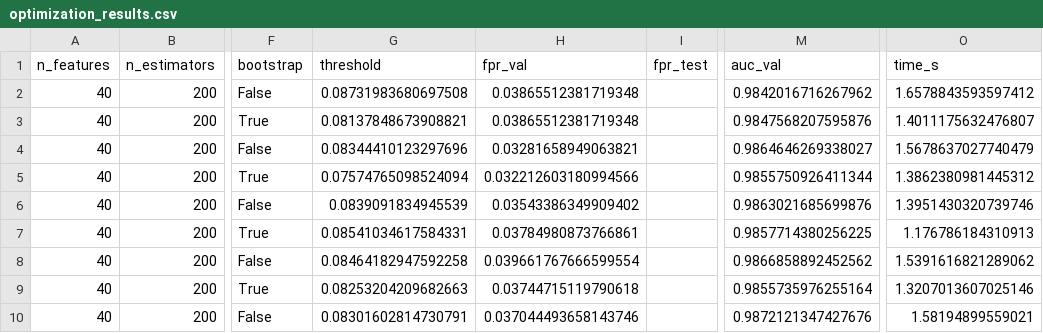
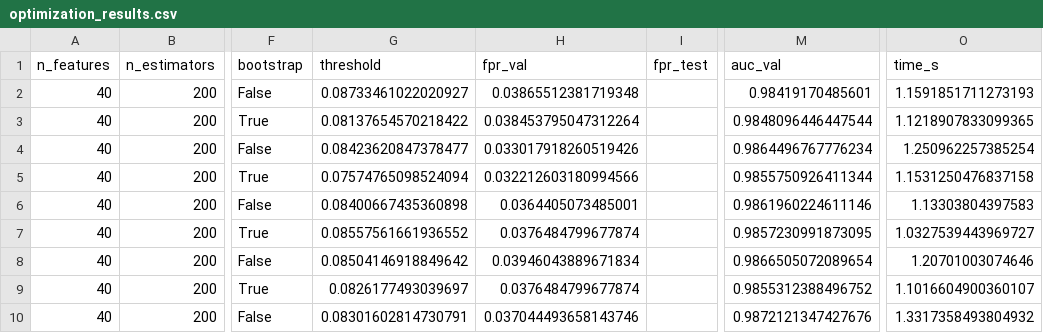
Before and after one commit to viettran-edgeAI/IsoPE_detect, a CSV file: development_phase/reports/optimization_results.csv, drawn as a sheet; only a part is shown, gaps mark what is left out; the diff covers the shown part only; the diff names each change by its address in the sheet, - before the commit and + after, or states it on an @@ line.

```diff
--- a/development_phase/reports/optimization_results.csv
+++ b/development_phase/reports/optimization_results.csv
-G2 (threshold): 0.08731983680697508
+G2 (threshold): 0.08733461022020927
-M2 (auc_val): 0.9842016716267962
+M2 (auc_val): 0.98419170485601
-O2 (time_s): 1.6578843593597412
+O2 (time_s): 1.1591851711273193
-G3 (threshold): 0.08137848673908821
+G3 (threshold): 0.08137654570218422
-H3 (fpr_val): 0.03865512381719348
+H3 (fpr_val): 0.038453795047312264
-M3 (auc_val): 0.9847568207595876
+M3 (auc_val): 0.9848096446447544
-O3 (time_s): 1.4011175632476807
+O3 (time_s): 1.1218907833099365
-G4 (threshold): 0.08344410123297696
+G4 (threshold): 0.08423620847378477
-H4 (fpr_val): 0.03281658949063821
+H4 (fpr_val): 0.033017918260519426
-M4 (auc_val): 0.9864646269338027
+M4 (auc_val): 0.9864496767776234
-O4 (time_s): 1.5678637027740479
+O4 (time_s): 1.250962257385254
-O5 (time_s): 1.3862380981445312
+O5 (time_s): 1.1531250476837158
-G6 (threshold): 0.0839091834945539
+G6 (threshold): 0.08400667435360898
-H6 (fpr_val): 0.03543386349909402
+H6 (fpr_val): 0.0364405073485001
-M6 (auc_val): 0.9863021685699876
+M6 (auc_val): 0.9861960224611146
-O6 (time_s): 1.3951430320739746
+O6 (time_s): 1.13303804397583
-G7 (threshold): 0.08541034617584331
+G7 (threshold): 0.08557561661936552
-H7 (fpr_val): 0.03784980873766861
+H7 (fpr_val): 0.0376484799677874
-M7 (auc_val): 0.9857714380256225
+M7 (auc_val): 0.9857230991873095
-O7 (time_s): 1.176786184310913
+O7 (time_s): 1.0327539443969727
-G8 (threshold): 0.08464182947592258
+G8 (threshold): 0.08504146918849642
-H8 (fpr_val): 0.039661767666599554
+H8 (fpr_val): 0.03946043889671834
-M8 (auc_val): 0.9866858892452562
+M8 (auc_val): 0.9866505072089654
-O8 (time_s): 1.5391616821289062
+O8 (time_s): 1.20701003074646
-G9 (threshold): 0.08253204209682663
+G9 (threshold): 0.0826177493039697
-H9 (fpr_val): 0.03744715119790618
+H9 (fpr_val): 0.0376484799677874
-M9 (auc_val): 0.9855735976255164
+M9 (auc_val): 0.9855312388496752
-O9 (time_s): 1.3207013607025146
+O9 (time_s): 1.1016604900360107
-O10 (time_s): 1.58194899559021
+O10 (time_s): 1.3317358493804932
```
Also changed, not shown: 28 edited cells elsewhere in this file, development_phase/data/optimized/iforest_mal_val.csv, development_phase/reports/optimized_features.csv, 33 other files.
